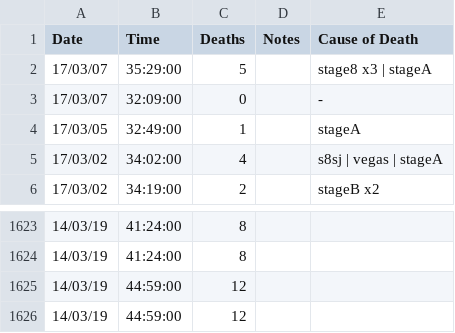
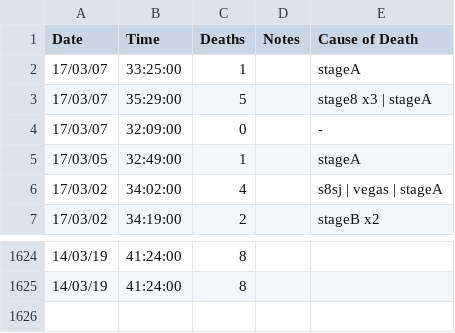
Before and after one commit to zomGreg/castlevaniac, a CSV file: content/data/fp.csv, drawn as a sheet; only a part is shown, gaps mark what is left out.

```diff
--- a/content/data/fp.csv
+++ b/content/data/fp.csv
@@ -1,2 +1,3 @@
 Date,Time,Deaths,Notes,Cause of Death
+17/03/07,33:25:00,1,,stageA
 17/03/07,35:29:00,5,,stage8 x3 | stageA
@@ -1624,3 +1625 @@ Date,Time,Deaths,Notes,Cause of Death
 14/03/19,41:24:00,8,,
-14/03/19,44:59:00,12,,
-14/03/19,44:59:00,12,,
```
Also changed, not shown: 14 other files.
